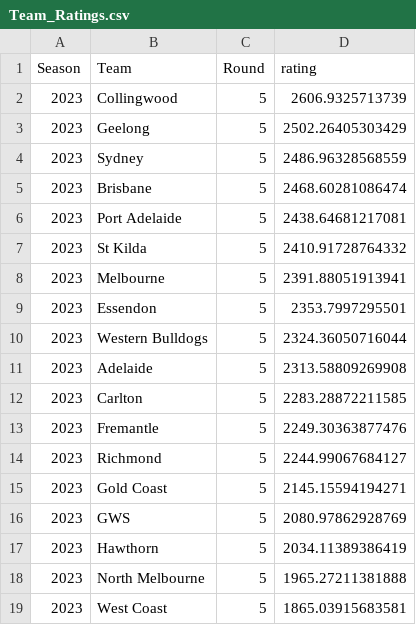
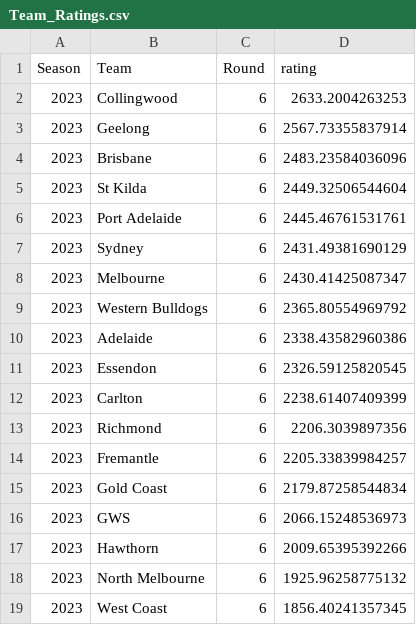
Before and after one commit to mitch-mooney/AFL_Predictions, a CSV file: csv_files/Team_Ratings.csv, drawn as a sheet.

```diff
--- a/csv_files/Team_Ratings.csv
+++ b/csv_files/Team_Ratings.csv
@@ -1,19 +1,19 @@
 "Season","Team","Round","rating"
-2023,"Collingwood",5,2606.9325713739
-2023,"Geelong",5,2502.26405303429
-2023,"Sydney",5,2486.96328568559
-2023,"Brisbane",5,2468.60281086474
-2023,"Port Adelaide",5,2438.64681217081
-2023,"St Kilda",5,2410.91728764332
-2023,"Melbourne",5,2391.88051913941
-2023,"Essendon",5,2353.7997295501
-2023,"Western Bulldogs",5,2324.36050716044
-2023,"Adelaide",5,2313.58809269908
-2023,"Carlton",5,2283.28872211585
-2023,"Fremantle",5,2249.30363877476
-2023,"Richmond",5,2244.99067684127
-2023,"Gold Coast",5,2145.15594194271
-2023,"GWS",5,2080.97862928769
-2023,"Hawthorn",5,2034.11389386419
-2023,"North Melbourne",5,1965.27211381888
-2023,"West Coast",5,1865.03915683581
+2023,"Collingwood",6,2633.2004263253
+2023,"Geelong",6,2567.73355837914
+2023,"Brisbane",6,2483.23584036096
+2023,"St Kilda",6,2449.32506544604
+2023,"Port Adelaide",6,2445.46761531761
+2023,"Sydney",6,2431.49381690129
+2023,"Melbourne",6,2430.41425087347
+2023,"Western Bulldogs",6,2365.80554969792
+2023,"Adelaide",6,2338.43582960386
+2023,"Essendon",6,2326.59125820545
+2023,"Carlton",6,2238.61407409399
+2023,"Richmond",6,2206.3039897356
+2023,"Fremantle",6,2205.33839984257
+2023,"Gold Coast",6,2179.87258544834
+2023,"GWS",6,2066.15248536973
+2023,"Hawthorn",6,2009.65395392266
+2023,"North Melbourne",6,1925.96258775132
+2023,"West Coast",6,1856.40241357345
```
Also changed, not shown: csv_files/betting_odds.csv, csv_files/round_predictions.csv, 1 other file.
